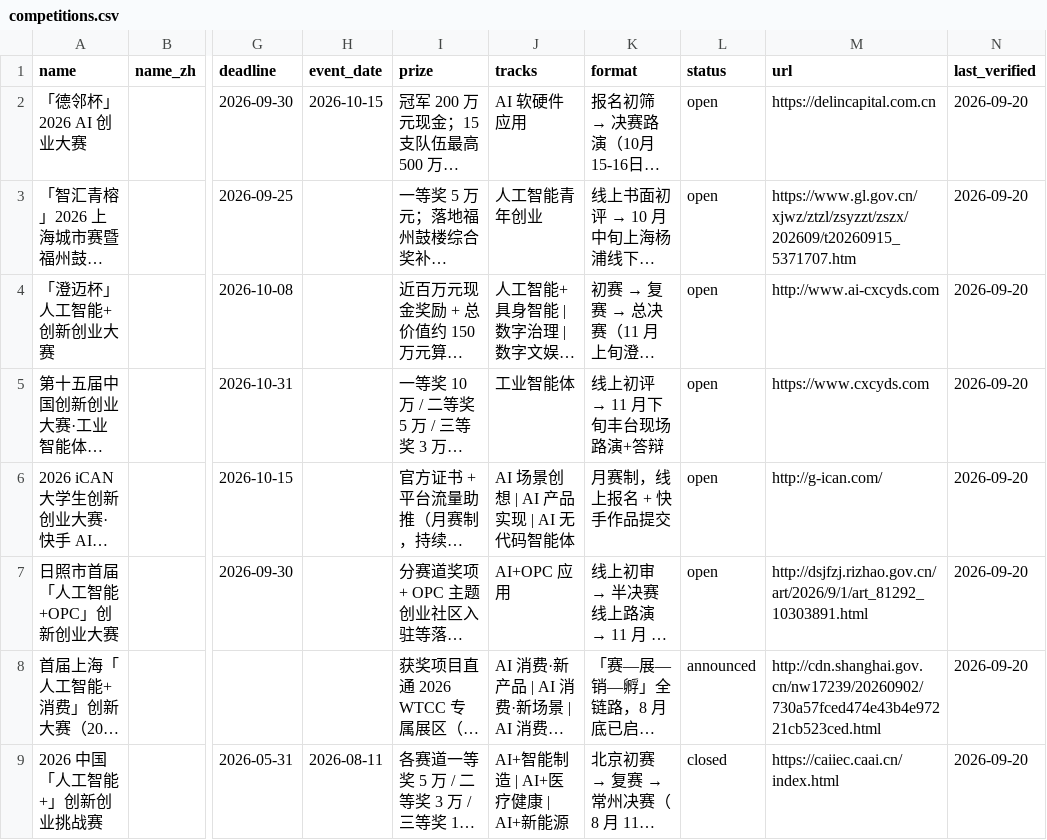
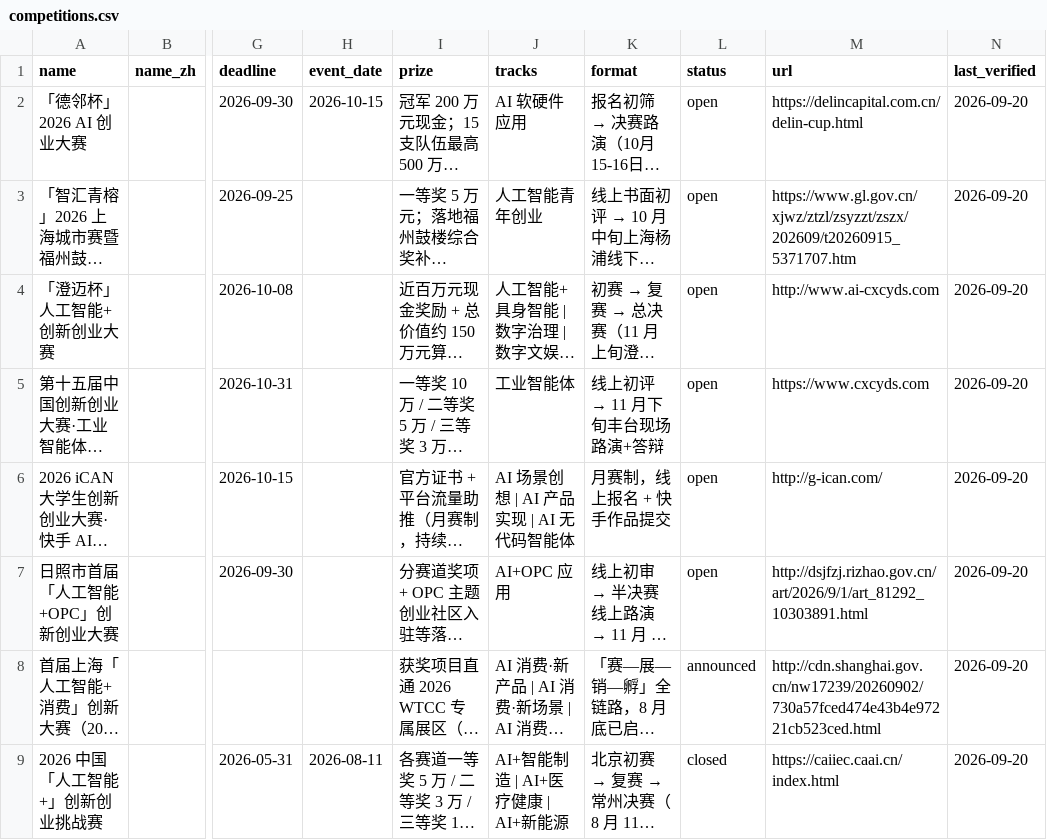
Before and after one commit to clawhome/awesome-ai-startup-competitions, a CSV file: data/competitions.csv, drawn as a sheet; only a part is shown, gaps mark what is left out; long unchanged cells end in …; the diff names each change by its address in the sheet, - before the commit and + after, or states it on an @@ line.

Commit message:
fix: Delin Cup url updated to dedicated competition page

```diff
--- a/data/competitions.csv
+++ b/data/competitions.csv
-M2 (url): https://delincapital.com.cn
+M2 (url): https://delincapital.com.cn/delin-cup.html
```
Also changed, not shown: 2 other files.
